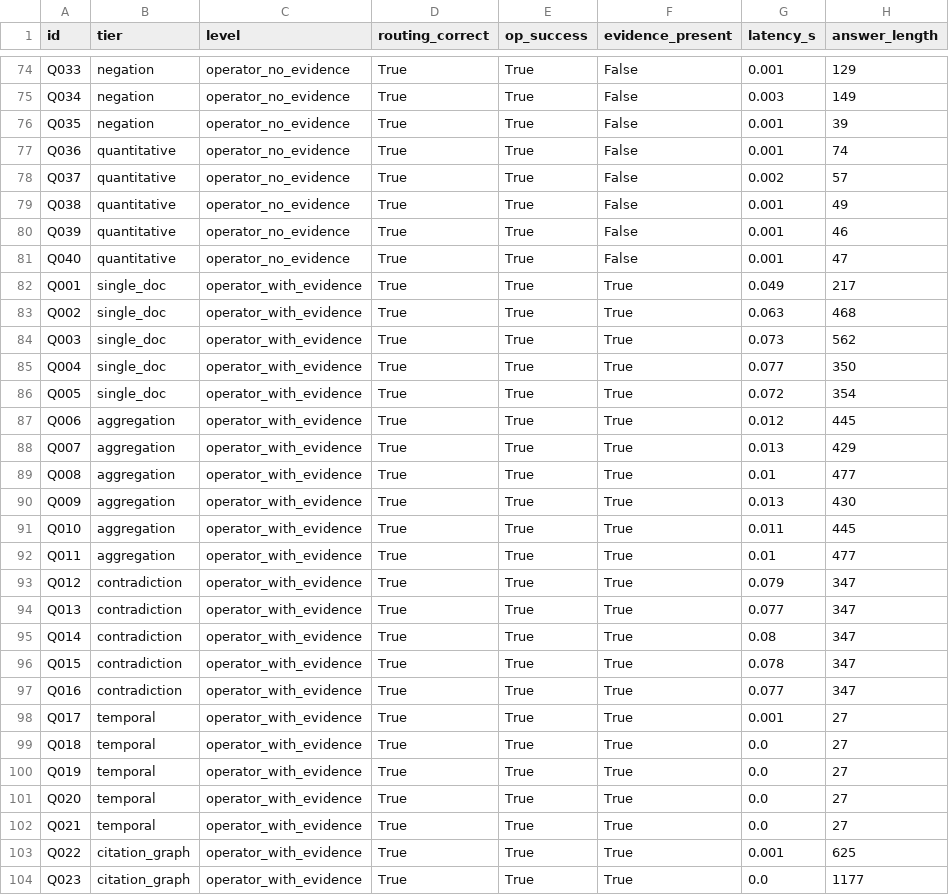
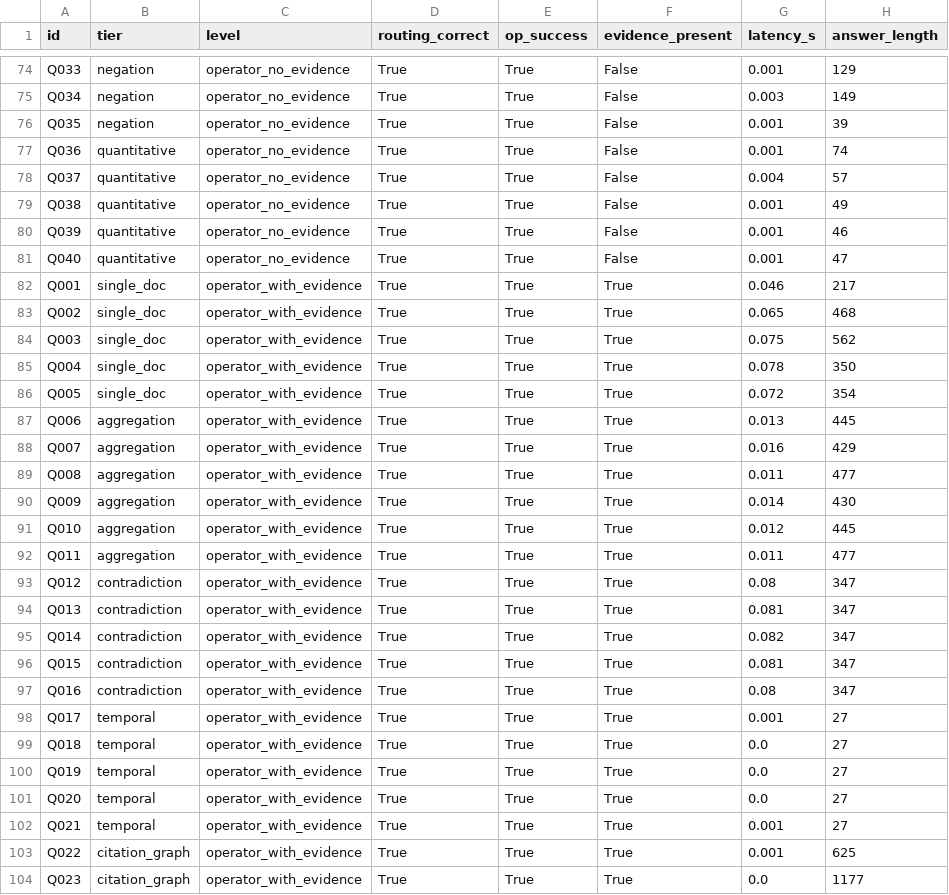
Before and after one commit to IanJ332/AIGC_Fake_Detection, a CSV file: artifacts/reports/budget_eval_results.csv, drawn as a sheet; only a part is shown, gaps mark what is left out; the diff covers the shown part only.

```diff
--- a/artifacts/reports/budget_eval_results.csv
+++ b/artifacts/reports/budget_eval_results.csv
@@ -77,3 +77,3 @@ Q035,negation,operator_no_evidence,True,True,False,0.001,39
 Q036,quantitative,operator_no_evidence,True,True,False,0.001,74
-Q037,quantitative,operator_no_evidence,True,True,False,0.002,57
+Q037,quantitative,operator_no_evidence,True,True,False,0.004,57
 Q038,quantitative,operator_no_evidence,True,True,False,0.001,49
@@ -81,18 +81,18 @@ Q039,quantitative,operator_no_evidence,True,True,False,0.001,46
 Q040,quantitative,operator_no_evidence,True,True,False,0.001,47
-Q001,single_doc,operator_with_evidence,True,True,True,0.049,217
-Q002,single_doc,operator_with_evidence,True,True,True,0.063,468
-Q003,single_doc,operator_with_evidence,True,True,True,0.073,562
-Q004,single_doc,operator_with_evidence,True,True,True,0.077,350
+Q001,single_doc,operator_with_evidence,True,True,True,0.046,217
+Q002,single_doc,operator_with_evidence,True,True,True,0.065,468
+Q003,single_doc,operator_with_evidence,True,True,True,0.075,562
+Q004,single_doc,operator_with_evidence,True,True,True,0.078,350
 Q005,single_doc,operator_with_evidence,True,True,True,0.072,354
-Q006,aggregation,operator_with_evidence,True,True,True,0.012,445
-Q007,aggregation,operator_with_evidence,True,True,True,0.013,429
-Q008,aggregation,operator_with_evidence,True,True,True,0.01,477
-Q009,aggregation,operator_with_evidence,True,True,True,0.013,430
-Q010,aggregation,operator_with_evidence,True,True,True,0.011,445
-Q011,aggregation,operator_with_evidence,True,True,True,0.01,477
-Q012,contradiction,operator_with_evidence,True,True,True,0.079,347
-Q013,contradiction,operator_with_evidence,True,True,True,0.077,347
-Q014,contradiction,operator_with_evidence,True,True,True,0.08,347
-Q015,contradiction,operator_with_evidence,True,True,True,0.078,347
-Q016,contradiction,operator_with_evidence,True,True,True,0.077,347
+Q006,aggregation,operator_with_evidence,True,True,True,0.013,445
+Q007,aggregation,operator_with_evidence,True,True,True,0.016,429
+Q008,aggregation,operator_with_evidence,True,True,True,0.011,477
+Q009,aggregation,operator_with_evidence,True,True,True,0.014,430
+Q010,aggregation,operator_with_evidence,True,True,True,0.012,445
+Q011,aggregation,operator_with_evidence,True,True,True,0.011,477
+Q012,contradiction,operator_with_evidence,True,True,True,0.08,347
+Q013,contradiction,operator_with_evidence,True,True,True,0.081,347
+Q014,contradiction,operator_with_evidence,True,True,True,0.082,347
+Q015,contradiction,operator_with_evidence,True,True,True,0.081,347
+Q016,contradiction,operator_with_evidence,True,True,True,0.08,347
 Q017,temporal,operator_with_evidence,True,True,True,0.001,27
@@ -101,3 +101,3 @@ Q019,temporal,operator_with_evidence,True,True,True,0.0,27
 Q020,temporal,operator_with_evidence,True,True,True,0.0,27
-Q021,temporal,operator_with_evidence,True,True,True,0.0,27
+Q021,temporal,operator_with_evidence,True,True,True,0.001,27
 Q022,citation_graph,operator_with_evidence,True,True,True,0.001,625
```
Also changed, not shown: 25 edited cells elsewhere in this file, 5 other files.
